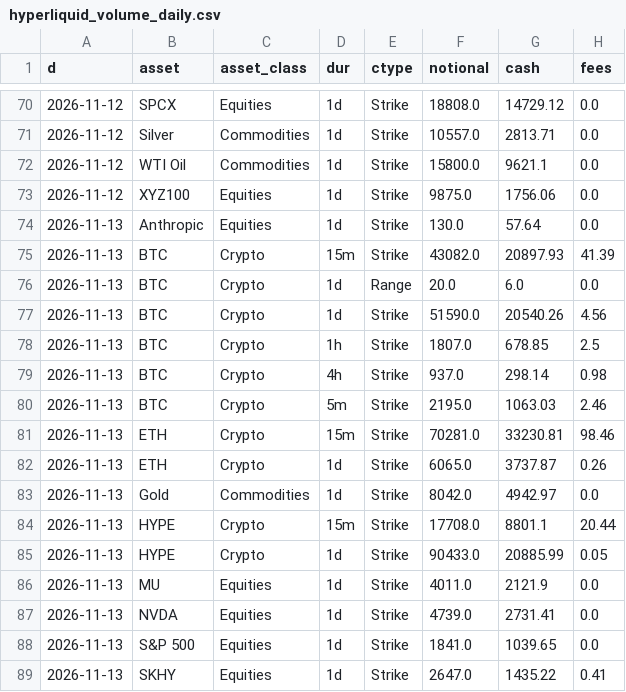
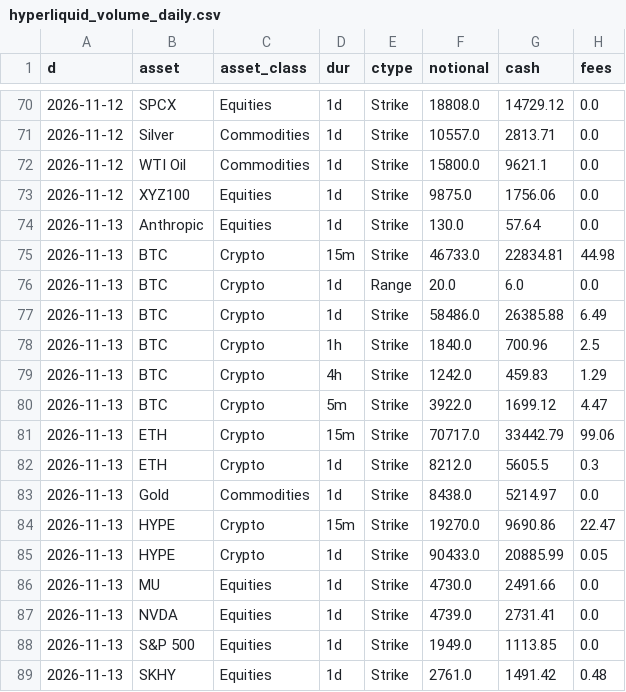
Before and after one commit to coreyjoshuamiller/prediction-market-public-metrics, a CSV file: data/hyperliquid_volume_daily.csv, drawn as a sheet; only a part is shown, gaps mark what is left out; the diff covers the shown part only.

```diff
--- a/data/hyperliquid_volume_daily.csv
+++ b/data/hyperliquid_volume_daily.csv
@@ -74,16 +74,16 @@ d,asset,asset_class,dur,ctype,notional,cash,fees
 2026-11-13,Anthropic,Equities,1d,Strike,130.0,57.64,0.0
-2026-11-13,BTC,Crypto,15m,Strike,43082.0,20897.93,41.39
+2026-11-13,BTC,Crypto,15m,Strike,46733.0,22834.81,44.98
 2026-11-13,BTC,Crypto,1d,Range,20.0,6.0,0.0
-2026-11-13,BTC,Crypto,1d,Strike,51590.0,20540.26,4.56
-2026-11-13,BTC,Crypto,1h,Strike,1807.0,678.85,2.5
-2026-11-13,BTC,Crypto,4h,Strike,937.0,298.14,0.98
-2026-11-13,BTC,Crypto,5m,Strike,2195.0,1063.03,2.46
-2026-11-13,ETH,Crypto,15m,Strike,70281.0,33230.81,98.46
-2026-11-13,ETH,Crypto,1d,Strike,6065.0,3737.87,0.26
-2026-11-13,Gold,Commodities,1d,Strike,8042.0,4942.97,0.0
-2026-11-13,HYPE,Crypto,15m,Strike,17708.0,8801.1,20.44
+2026-11-13,BTC,Crypto,1d,Strike,58486.0,26385.88,6.49
+2026-11-13,BTC,Crypto,1h,Strike,1840.0,700.96,2.5
+2026-11-13,BTC,Crypto,4h,Strike,1242.0,459.83,1.29
+2026-11-13,BTC,Crypto,5m,Strike,3922.0,1699.12,4.47
+2026-11-13,ETH,Crypto,15m,Strike,70717.0,33442.79,99.06
+2026-11-13,ETH,Crypto,1d,Strike,8212.0,5605.5,0.3
+2026-11-13,Gold,Commodities,1d,Strike,8438.0,5214.97,0.0
+2026-11-13,HYPE,Crypto,15m,Strike,19270.0,9690.86,22.47
 2026-11-13,HYPE,Crypto,1d,Strike,90433.0,20885.99,0.05
-2026-11-13,MU,Equities,1d,Strike,4011.0,2121.9,0.0
+2026-11-13,MU,Equities,1d,Strike,4730.0,2491.66,0.0
 2026-11-13,NVDA,Equities,1d,Strike,4739.0,2731.41,0.0
-2026-11-13,S&P 500,Equities,1d,Strike,1841.0,1039.65,0.0
-2026-11-13,SKHY,Equities,1d,Strike,2647.0,1435.22,0.41
+2026-11-13,S&P 500,Equities,1d,Strike,1949.0,1113.85,0.0
+2026-11-13,SKHY,Equities,1d,Strike,2761.0,1491.42,0.48
```
Also changed, not shown: 10 edited cells elsewhere in this file, 4 other files.
